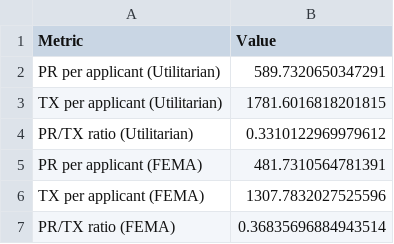
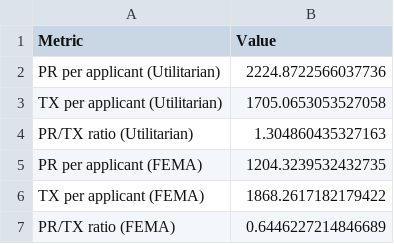
Before and after one commit to Makaylashortino/DisasterAllocation, a CSV file: Results/Utilitarian/pr_vs_tx_fairness.csv, drawn as a sheet.

```diff
--- a/Results/Utilitarian/pr_vs_tx_fairness.csv
+++ b/Results/Utilitarian/pr_vs_tx_fairness.csv
@@ -1,7 +1,7 @@
 Metric,Value
-PR per applicant (Utilitarian),589.7320650347291
-TX per applicant (Utilitarian),1781.6016818201815
-PR/TX ratio (Utilitarian),0.3310122969979612
-PR per applicant (FEMA),481.7310564781391
-TX per applicant (FEMA),1307.7832027525596
-PR/TX ratio (FEMA),0.36835696884943514
+PR per applicant (Utilitarian),2224.8722566037736
+TX per applicant (Utilitarian),1705.0653053527058
+PR/TX ratio (Utilitarian),1.304860435327163
+PR per applicant (FEMA),1204.3239532432735
+TX per applicant (FEMA),1868.2617182179422
+PR/TX ratio (FEMA),0.6446227214846689
```
Also changed, not shown: Results/Utilitarian/bottom10_utilitarian.csv, Results/Utilitarian/excluded_regions.csv, 6 other files.
